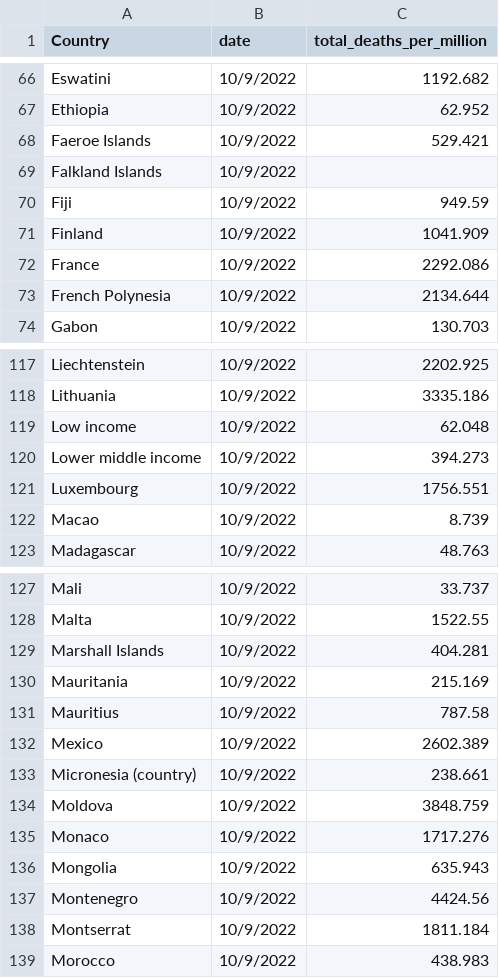
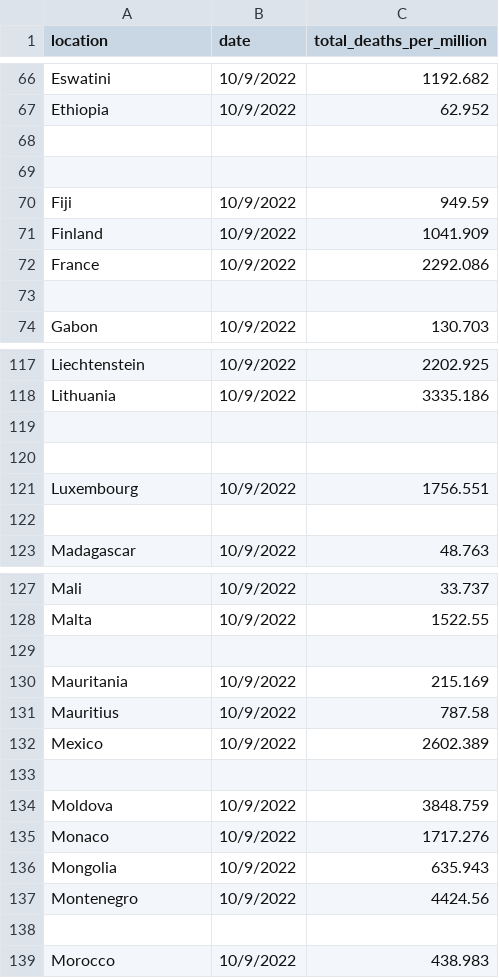
Before and after one commit to EthanRacine/3179, a CSV file: covid_data_week9hw.csv, drawn as a sheet; only a part is shown, gaps mark what is left out; the diff covers the shown part only.

```diff
--- a/covid_data_week9hw.csv
+++ b/covid_data_week9hw.csv
@@ -1 +1 @@
-Country,date,total_deaths_per_million,,,,,,,,,,,,
+location,date,total_deaths_per_million,,,,,,,,,,,,
@@ -67,4 +67,4 @@ Eswatini,10/9/2022,1192.682,,,,,,,,,,,,
 Ethiopia,10/9/2022,62.952,,,,,,,,,,,,
-Faeroe Islands,10/9/2022,529.421,,,,,,,,,,,,
-Falkland Islands,10/9/2022,,,,,,,,,,,,,
+,,,,,,,,,,,,,,
+,,,,,,,,,,,,,,
 Fiji,10/9/2022,949.59,,,,,,,,,,,,
@@ -72,3 +72,3 @@ Finland,10/9/2022,1041.909,,,,,,,,,,,,
 France,10/9/2022,2292.086,,,,,,,,,,,,
-French Polynesia,10/9/2022,2134.644,,,,,,,,,,,,
+,,,,,,,,,,,,,,
 Gabon,10/9/2022,130.703,,,,,,,,,,,,
@@ -118,6 +118,6 @@ Liechtenstein,10/9/2022,2202.925,,,,,,,,,,,,
 Lithuania,10/9/2022,3335.186,,,,,,,,,,,,
-Low income,10/9/2022,62.048,,,,,,,,,,,,
-Lower middle income,10/9/2022,394.273,,,,,,,,,,,,
+,,,,,,,,,,,,,,
+,,,,,,,,,,,,,,
 Luxembourg,10/9/2022,1756.551,,,,,,,,,,,,
-Macao,10/9/2022,8.739,,,,,,,,,,,,
+,,,,,,,,,,,,,,
 Madagascar,10/9/2022,48.763,,,,,,,,,,,,
@@ -128,3 +128,3 @@ Mali,10/9/2022,33.737,,,,,,,,,,,,
 Malta,10/9/2022,1522.55,,,,,,,,,,,,
-Marshall Islands,10/9/2022,404.281,,,,,,,,,,,,
+,,,,,,,,,,,,,,
 Mauritania,10/9/2022,215.169,,,,,,,,,,,,
@@ -132,3 +132,3 @@ Mauritius,10/9/2022,787.58,,,,,,,,,,,,
 Mexico,10/9/2022,2602.389,,,,,,,,,,,,
-Micronesia (country),10/9/2022,238.661,,,,,,,,,,,,
+,,,,,,,,,,,,,,
 Moldova,10/9/2022,3848.759,,,,,,,,,,,,
@@ -137,3 +137,3 @@ Mongolia,10/9/2022,635.943,,,,,,,,,,,,
 Montenegro,10/9/2022,4424.56,,,,,,,,,,,,
-Montserrat,10/9/2022,1811.184,,,,,,,,,,,,
+,,,,,,,,,,,,,,
 Morocco,10/9/2022,438.983,,,,,,,,,,,,
```
Also changed, not shown: 5 removed rows and 65 edited cells elsewhere in this file.
